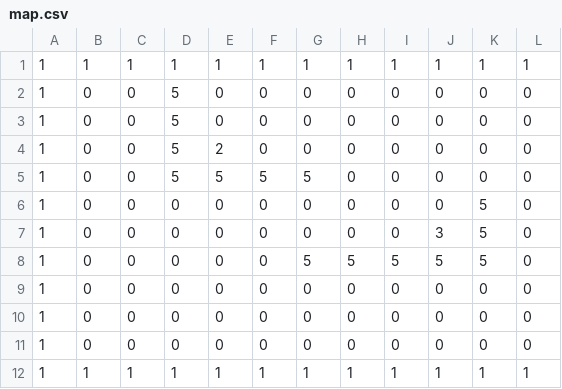
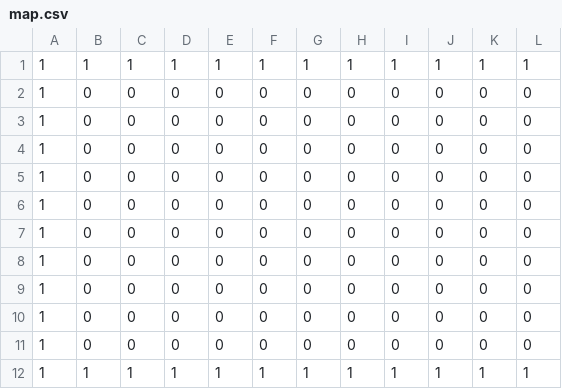
Before and after one commit to ryuto-alt/TD2_3, a CSV file: DirectXGame/Resources/map.csv, drawn as a sheet; only a part is shown; the diff names each change by its address in the sheet, - before the commit and + after, or states it on an @@ line.

```diff
--- a/DirectXGame/Resources/map.csv
+++ b/DirectXGame/Resources/map.csv
-D2:D5: 5
+D2:D5: 0
-E4: 2
+E4: 0
-E5: 5
+E5: 0
-F5: 5
+F5: 0
-G5: 5
+G5: 0
-K6:K8: 5
+K6:K8: 0
-J7: 3
+J7: 0
-G8: 5
+G8: 0
-H8: 5
+H8: 0
-I8: 5
+I8: 0
-J8: 5
+J8: 0
```
Also changed, not shown: 6 other files.
